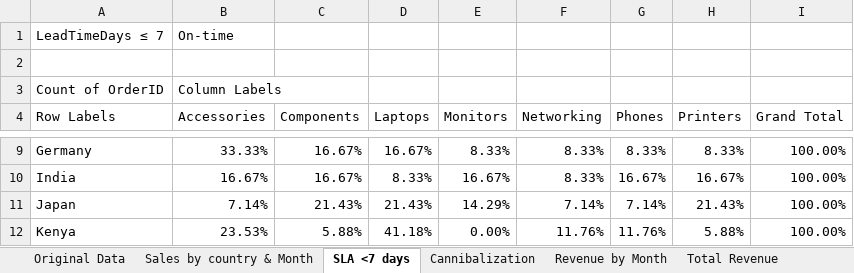
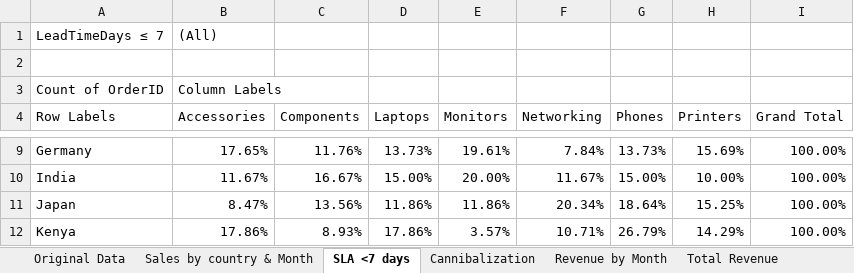
Before and after one commit to Peterkinywa/Sales-Operations-Analytics, an Excel workbook: Sales-Operations-Analytics-Workings.xlsx, sheet SLA <7 days, drawn as a sheet; only a part is shown, gaps mark what is left out; values as stored, in another font and other column widths than the file's, no borders; the diff covers the shown part only; the diff names each change by its address in the sheet, - before the commit and + after, or states it on an @@ line.

```diff
--- a/Sales-Operations-Analytics-Workings.xlsx (sheet SLA <7 days)
+++ b/Sales-Operations-Analytics-Workings.xlsx (sheet SLA <7 days)
-B1 (Accessories): On-time
+B1 (Accessories): (All)
-B9 (Accessories): 33.33%
+B9 (Accessories): 17.65%
-C9 (Components): 16.67%
+C9 (Components): 11.76%
-D9 (Laptops): 16.67%
+D9 (Laptops): 13.73%
-E9 (Monitors): 8.33%
+E9 (Monitors): 19.61%
-F9 (Networking): 8.33%
+F9 (Networking): 7.84%
-G9 (Phones): 8.33%
+G9 (Phones): 13.73%
-H9 (Printers): 8.33%
+H9 (Printers): 15.69%
-B10 (Accessories): 16.67%
+B10 (Accessories): 11.67%
-D10 (Laptops): 8.33%
+D10 (Laptops): 15.00%
-E10 (Monitors): 16.67%
+E10 (Monitors): 20.00%
-F10 (Networking): 8.33%
+F10 (Networking): 11.67%
-G10 (Phones): 16.67%
+G10 (Phones): 15.00%
-H10 (Printers): 16.67%
+H10 (Printers): 10.00%
-B11 (Accessories): 7.14%
+B11 (Accessories): 8.47%
-C11 (Components): 21.43%
+C11 (Components): 13.56%
-D11 (Laptops): 21.43%
+D11 (Laptops): 11.86%
-E11 (Monitors): 14.29%
+E11 (Monitors): 11.86%
-F11 (Networking): 7.14%
+F11 (Networking): 20.34%
-G11 (Phones): 7.14%
+G11 (Phones): 18.64%
-H11 (Printers): 21.43%
+H11 (Printers): 15.25%
-B12 (Accessories): 23.53%
+B12 (Accessories): 17.86%
-C12 (Components): 5.88%
+C12 (Components): 8.93%
-D12 (Laptops): 41.18%
+D12 (Laptops): 17.86%
-E12 (Monitors): 0.00%
+E12 (Monitors): 3.57%
-F12 (Networking): 11.76%
+F12 (Networking): 10.71%
-G12 (Phones): 11.76%
+G12 (Phones): 26.79%
-H12 (Printers): 5.88%
+H12 (Printers): 14.29%
```
Also changed, not shown: 63 edited cells elsewhere in this sheet, sheet Staging data, sheet Sales by country & Month, other sheet tabs, hidden cells, charts or pictures, Assignment-brief.xlsx, 2 other files.
